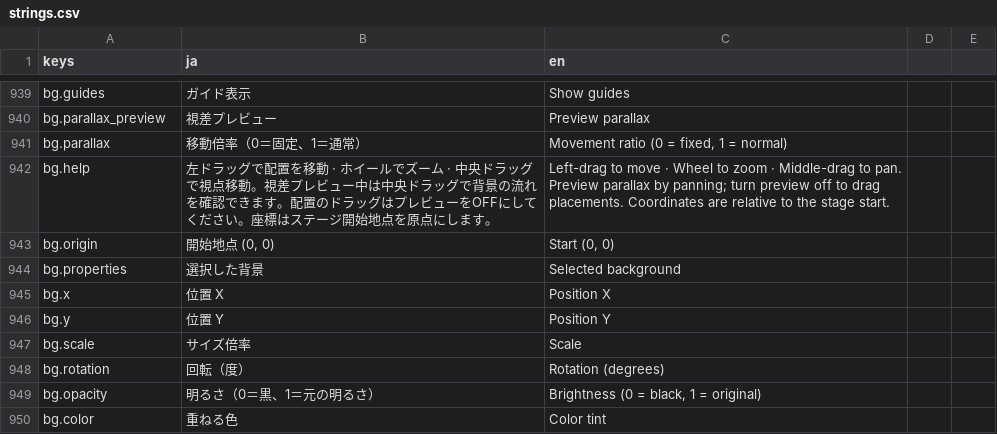
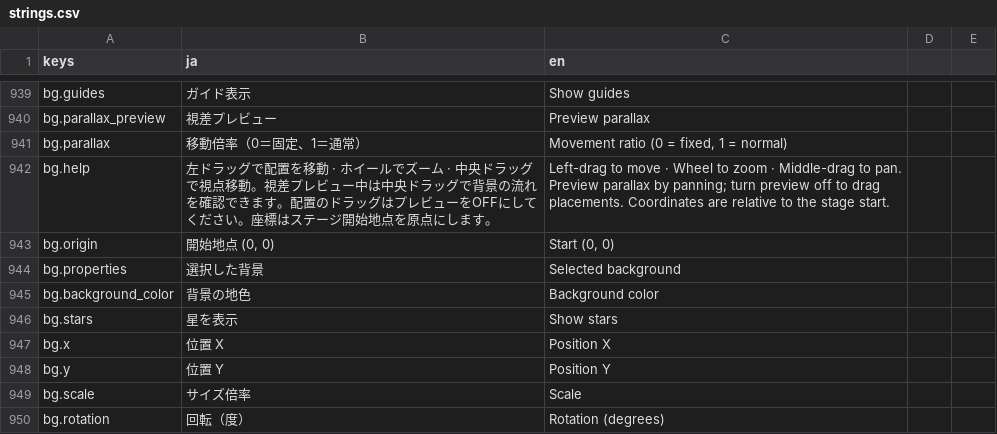
Before and after one commit to Tomatoguy1029/speed, a CSV file: speed/data/text/strings.csv, drawn as a sheet; only a part is shown, gaps mark what is left out; the shorter side is filled out with more unchanged rows; the diff names each change by its address in the sheet, - before the commit and + after, or states it on an @@ line.

Commit message:
feat: preview stage background colors with game stars
Add editable stage background color and preview the existing star field while preserving placement edits and default colors. Share star rendering with gameplay and include background color in save and undo history.

```diff
--- a/speed/data/text/strings.csv
+++ b/speed/data/text/strings.csv
+row 945: bg.background_color | 背景の地色 | Background color
+row 946: bg.stars | 星を表示 | Show stars
```
Also changed, not shown: 10 other files.
